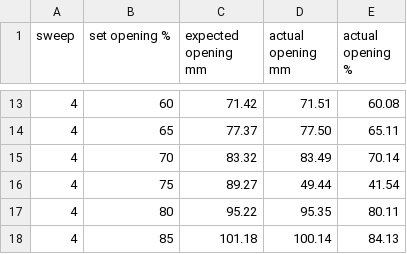
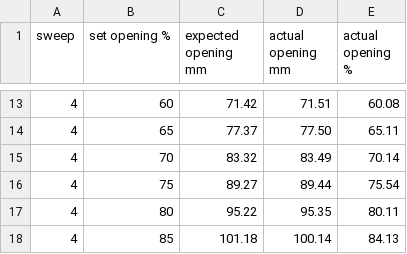
Before and after one commit to MrRox1337/GripSense, a CSV file: Demo/opening_20260914_161553.csv, drawn as a sheet; only a part is shown, gaps mark what is left out.

Commit message:
Correct a mis-recorded caliper reading in the opening sweep
Sweep 4's 75% step had an implausible 49.44 mm reading (a caliper
misread against neighbouring 70/80% steps); corrected to 89.44 mm and
both figures re-rendered from the fixed CSV.

```diff
--- a/Demo/opening_20260914_161553.csv
+++ b/Demo/opening_20260914_161553.csv
@@ -15,3 +15,3 @@ sweep,set opening %,expected opening mm,actual opening mm,actual opening %
 4,70,83.32,83.49,70.14
-4,75,89.27,49.44,41.54
+4,75,89.27,89.44,75.54
 4,80,95.22,95.35,80.11
```
Also changed, not shown: 2 other files.
